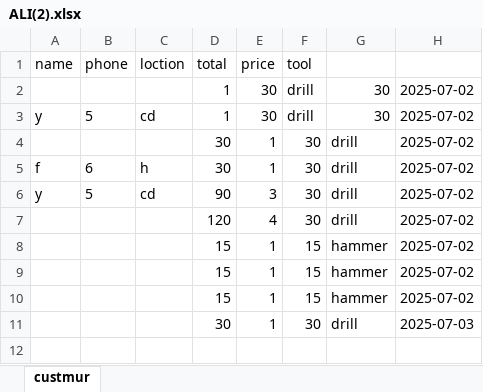
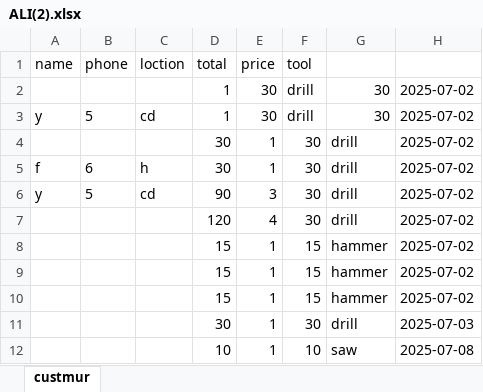
Before and after one commit to Ali600118/tools, an Excel workbook: ALI(2).xlsx, sheet custmur, drawn as a sheet; values as stored, in another font and other column widths than the file's, no borders; the diff names each change by its address in the sheet, - before the commit and + after, or states it on an @@ line.

```diff
--- a/ALI(2).xlsx (sheet custmur)
+++ b/ALI(2).xlsx (sheet custmur)
+row 12:  |  |  | 10 | 1 | 10 | saw | 2025-07-08
```
Also changed, not shown: 2 other files.
